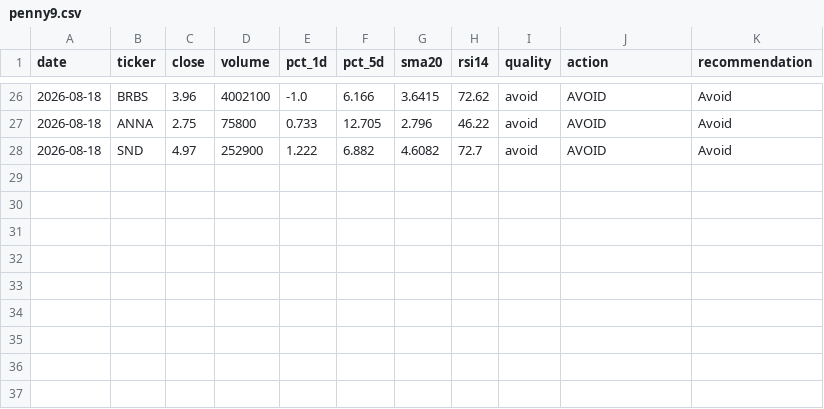
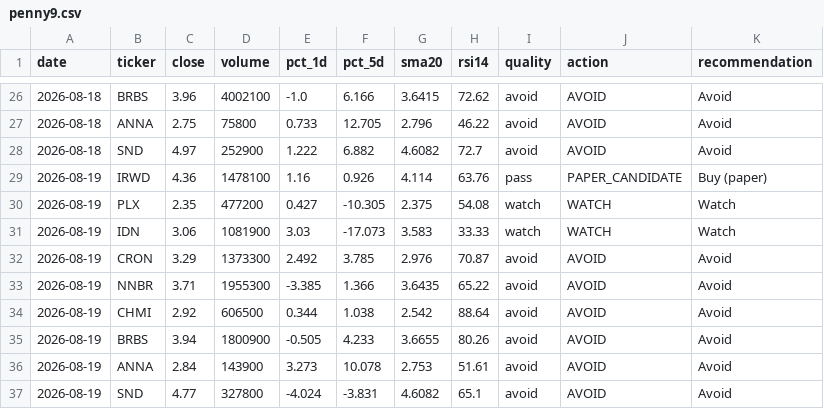
Before and after one commit to singro86/StocksScanner, a CSV file: research/timeseries/penny9.csv, drawn as a sheet; only a part is shown, gaps mark what is left out; the diff names each change by its address in the sheet, - before the commit and + after, or states it on an @@ line.

```diff
--- a/research/timeseries/penny9.csv
+++ b/research/timeseries/penny9.csv
+row 29: 2026-08-19 | IRWD | 4.36 | 1478100 | 1.16 | 0.926 | 4.114 | 63.76 | pass | PAPER_CANDIDATE | Buy (paper)
+row 30: 2026-08-19 | PLX | 2.35 | 477200 | 0.427 | -10.305 | 2.375 | 54.08 | watch | WATCH | Watch
+row 31: 2026-08-19 | IDN | 3.06 | 1081900 | 3.03 | -17.073 | 3.583 | 33.33 | watch | WATCH | Watch
+row 32: 2026-08-19 | CRON | 3.29 | 1373300 | 2.492 | 3.785 | 2.976 | 70.87 | avoid | AVOID | Avoid
+row 33: 2026-08-19 | NNBR | 3.71 | 1955300 | -3.385 | 1.366 | 3.6435 | 65.22 | avoid | AVOID | Avoid
+row 34: 2026-08-19 | CHMI | 2.92 | 606500 | 0.344 | 1.038 | 2.542 | 88.64 | avoid | AVOID | Avoid
+row 35: 2026-08-19 | BRBS | 3.94 | 1800900 | -0.505 | 4.233 | 3.6655 | 80.26 | avoid | AVOID | Avoid
+row 36: 2026-08-19 | ANNA | 2.84 | 143900 | 3.273 | 10.078 | 2.753 | 51.61 | avoid | AVOID | Avoid
+row 37: 2026-08-19 | SND | 4.77 | 327800 | -4.024 | -3.831 | 4.6082 | 65.1 | avoid | AVOID | Avoid
```
Also changed, not shown: research/timeseries/penny-secondary.csv, 3 other files.
